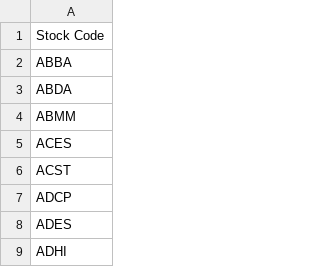
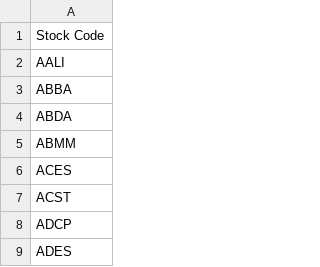
Before and after one commit to ryanalvita/stock-analysis, a CSV file: src/stock_analysis/static/20230402_stocks_list.csv, drawn as a sheet; only a part is shown; the shorter side is filled out with more unchanged rows; the diff names each change by its address in the sheet, - before the commit and + after, or states it on an @@ line.

Commit message:
Add AALI

```diff
--- a/src/stock_analysis/static/20230402_stocks_list.csv
+++ b/src/stock_analysis/static/20230402_stocks_list.csv
+row 2: AALI
```
